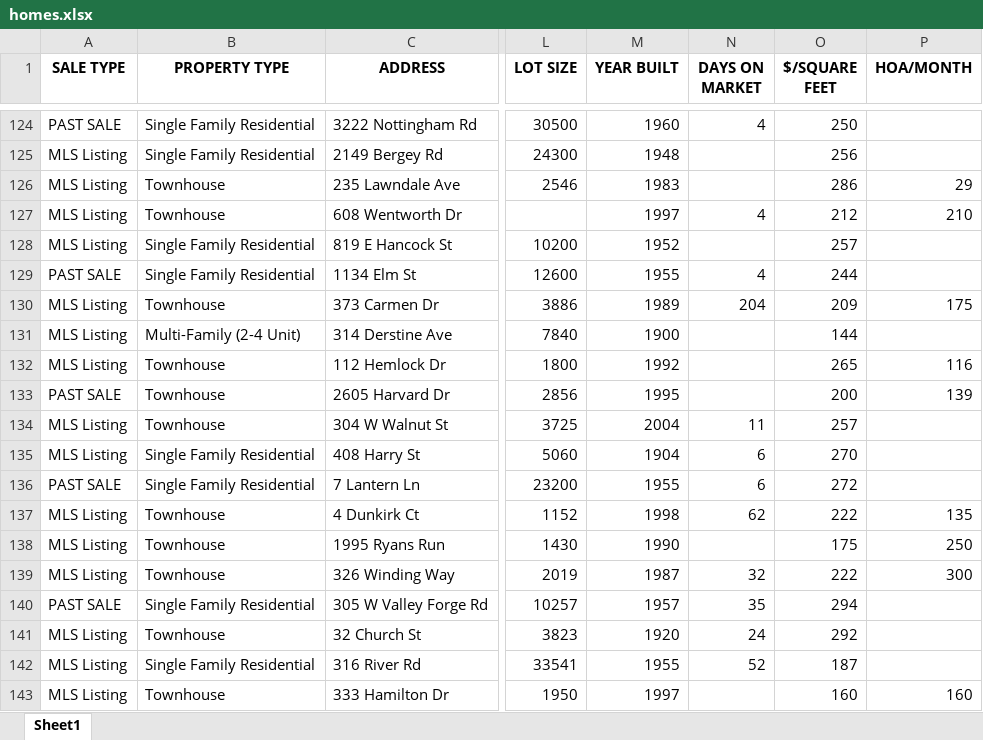
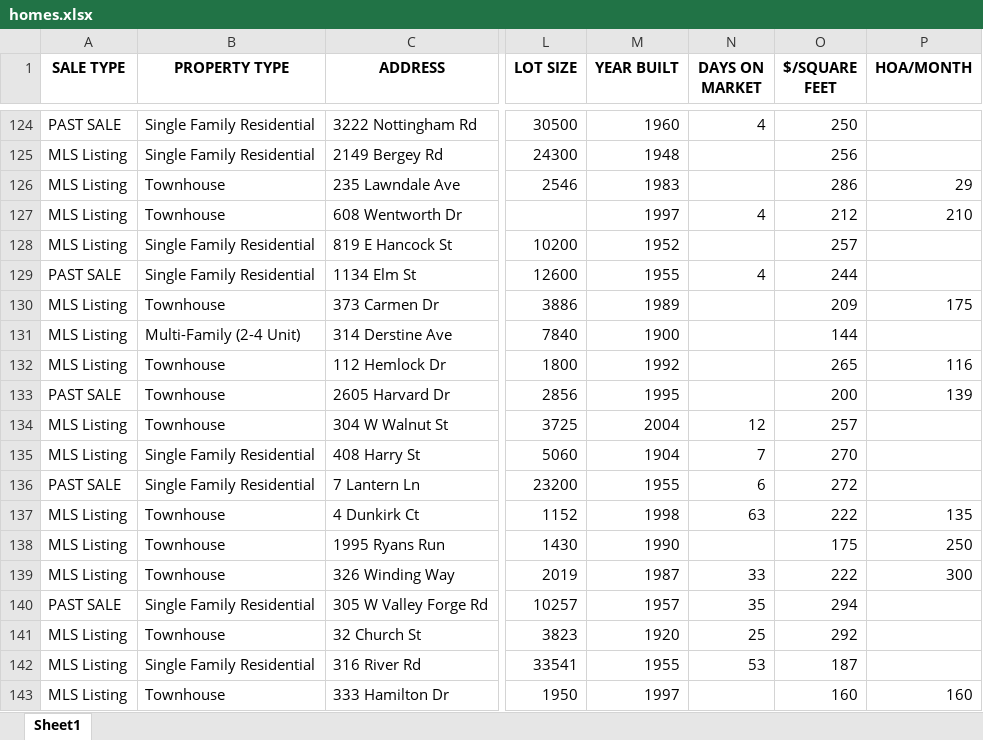
Before and after one commit to Hacker-2004/home-finder, an Excel workbook: homes.xlsx, sheet Sheet1, drawn as a sheet; only a part is shown, gaps mark what is left out; values as stored, in another font and other column widths than the file's, no borders; the diff covers the shown part only; the diff names each change by its address in the sheet, - before the commit and + after, or states it on an @@ line.

```diff
--- a/homes.xlsx (sheet Sheet1)
+++ b/homes.xlsx (sheet Sheet1)
-N130 (DAYS ON MARKET): 204
+N130 (DAYS ON MARKET): (empty)
-N134 (DAYS ON MARKET): 11
+N134 (DAYS ON MARKET): 12
-N135 (DAYS ON MARKET): 6
+N135 (DAYS ON MARKET): 7
-N137 (DAYS ON MARKET): 62
+N137 (DAYS ON MARKET): 63
-N139 (DAYS ON MARKET): 32
+N139 (DAYS ON MARKET): 33
-N141 (DAYS ON MARKET): 24
+N141 (DAYS ON MARKET): 25
-N142 (DAYS ON MARKET): 52
+N142 (DAYS ON MARKET): 53
```
Also changed, not shown: 2 added rows, 3 removed rows and 155 edited cells elsewhere in this sheet, 1 other file.
